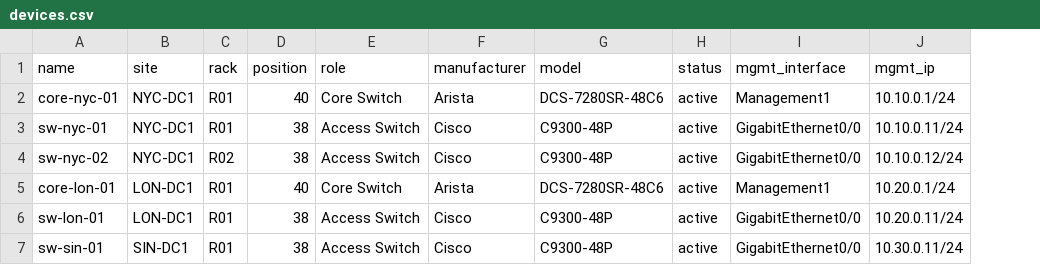
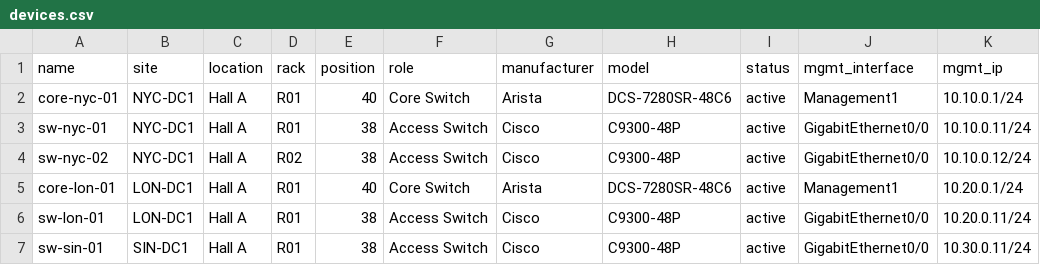
Before and after one commit to netboxlabs/netbox-learning, a CSV file: netbox-from-zero-to-system-of-record-webinar/data/devices.csv, drawn as a sheet; the diff names each change by its address in the sheet, - before the commit and + after, or states it on an @@ line.

```diff
--- a/netbox-from-zero-to-system-of-record-webinar/data/devices.csv
+++ b/netbox-from-zero-to-system-of-record-webinar/data/devices.csv
+column C (location), rows 2-7: all Hall A
```
Also changed, not shown: netbox-from-zero-to-system-of-record-webinar/data/devices-new.csv, 6 other files.
